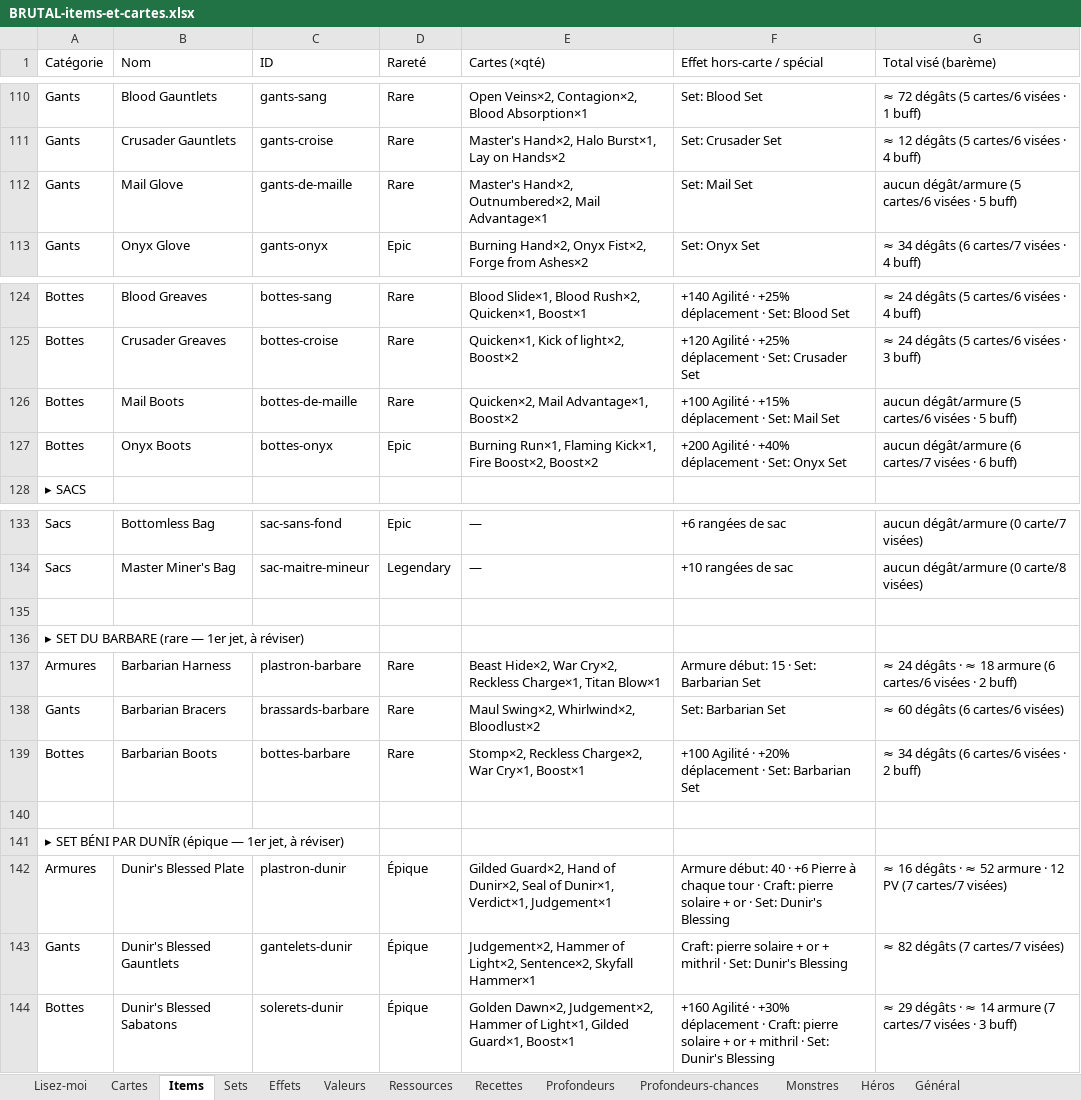
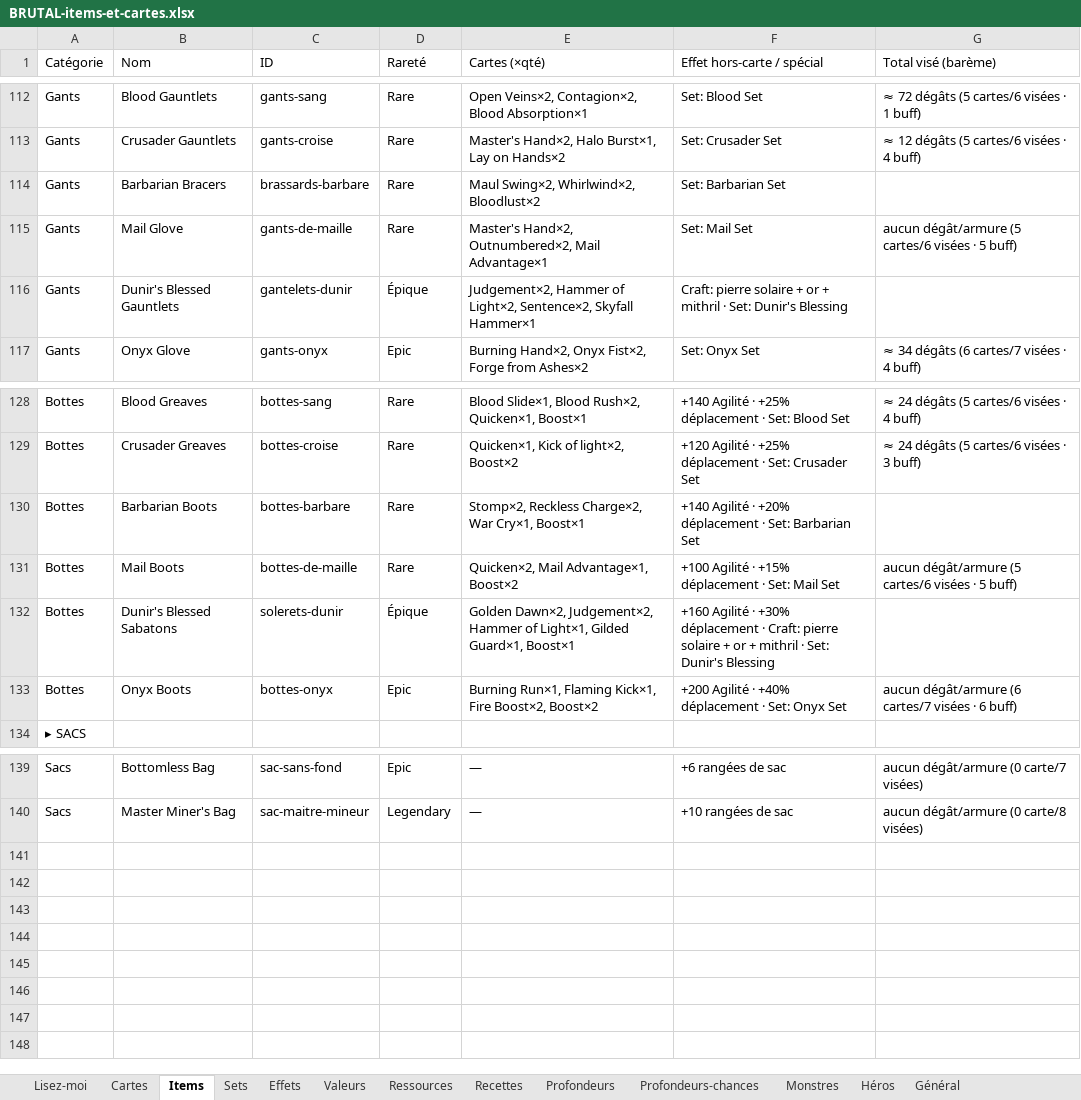
Before and after one commit to Dr-Brioche/Brutal, an Excel workbook: docs/BRUTAL-items-et-cartes.xlsx, sheet Items, drawn as a sheet; only a part is shown, gaps mark what is left out; values as stored, in another font and other column widths than the file's, no cell formats; removed rows and columns are numbered as before the commit, all else as after; the diff covers the shown part only; the diff names each change by its address in the sheet, - before the commit and + after, or states it on an @@ line.

Commit message:
Add files via upload

```diff
--- a/docs/BRUTAL-items-et-cartes.xlsx (sheet Items)
+++ b/docs/BRUTAL-items-et-cartes.xlsx (sheet Items)
+row 114: Gants | Barbarian Bracers | brassards-barbare | Rare | Maul Swing×2, Whirlwind×2, Bloodlust×2 | Set: Barbarian Set
+row 116: Gants | Dunir's Blessed Gauntlets | gantelets-dunir | Épique | Judgement×2, Hammer of Light×2, Sentence×2, Skyfall Hammer×1 | Craft: pierre solaire + or + mithril · Set: Dunir's Blessing
+row 130: Bottes | Barbarian Boots | bottes-barbare | Rare | Stomp×2, Reckless Charge×2, War Cry×1, Boost×1 | +140 Agilité · +20% déplacement · Set: Barbarian Set
+row 132: Bottes | Dunir's Blessed Sabatons | solerets-dunir | Épique | Golden Dawn×2, Judgement×2, Hammer of Light×1, Gilded Guard×1, Boost×1 | +160 Agilité · +30% déplacement · Craft: pierre solaire + or + mithril · Set: Dunir's Blessing
-row 135: (empty)
-row 136: ▸ SET DU BARBARE (rare — 1er jet, à réviser)
-row 137: Armures | Barbarian Harness | plastron-barbare | Rare | Beast Hide×2, War Cry×2, Reckless Charge×1, Titan Blow×1 | Armure début: 15 · Set: Barbarian Set | ≈ 24 dégâts · ≈ 18 armure (6 cartes/6 visées · 2 buff)
-row 138: Gants | Barbarian Bracers | brassards-barbare | Rare | Maul Swing×2, Whirlwind×2, Bloodlust×2 | Set: Barbarian Set | ≈ 60 dégâts (6 cartes/6 visées)
-row 139: Bottes | Barbarian Boots | bottes-barbare | Rare | Stomp×2, Reckless Charge×2, War Cry×1, Boost×1 | +100 Agilité · +20% déplacement · Set: Barbarian Set | ≈ 34 dégâts (6 cartes/6 visées · 2 buff)
-row 140: (empty)
-row 141: ▸ SET BÉNI PAR DUNÏR (épique — 1er jet, à réviser)
@@ row 142 moved to row 67: Armures @@
-row 143: Gants | Dunir's Blessed Gauntlets | gantelets-dunir | Épique | Judgement×2, Hammer of Light×2, Sentence×2, Skyfall Hammer×1 | Craft: pierre solaire + or + mithril · Set: Dunir's Blessing | ≈ 82 dégâts (7 cartes/7 visées)
-row 144: Bottes | Dunir's Blessed Sabatons | solerets-dunir | Épique | Golden Dawn×2, Judgement×2, Hammer of Light×1, Gilded Guard×1, Boost×1 | +160 Agilité · +30% déplacement · Craft: pierre solaire + or + mithril · Set: Dunir's Blessing | ≈ 29 dégâts · ≈ 14 armure (7 cartes/7 visées · 3 buff)
```
Also changed, not shown: 1 added row elsewhere in this sheet, cell formats.
